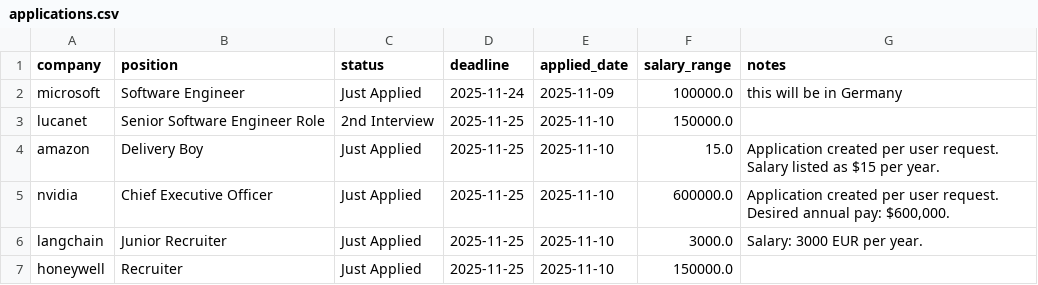
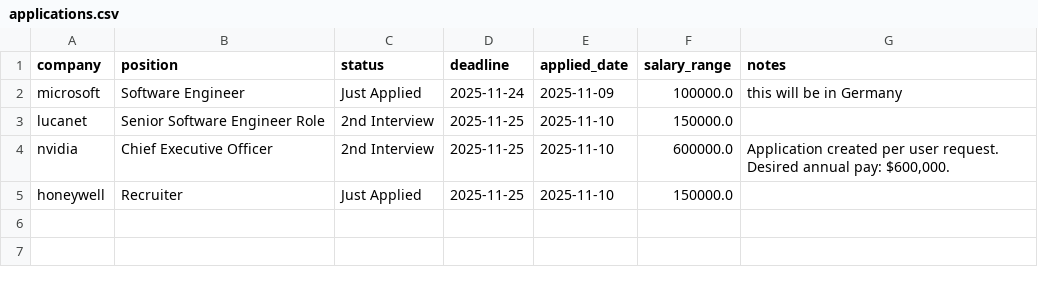
Before and after one commit to LouisZCode/Langchain_Course, a CSV file: 10_Challenge_00_09/applications.csv, drawn as a sheet.

Commit message:
feature: gradio applied and all tools working correctly. Challenge done

```diff
--- a/10_Challenge_00_09/applications.csv
+++ b/10_Challenge_00_09/applications.csv
@@ -3,5 +3,3 @@ microsoft,Software Engineer,Just Applied,2025-11-24,2025-11-09,100000.0,this wil
 lucanet,Senior Software Engineer Role,2nd Interview,2025-11-25,2025-11-10,150000.0,
-amazon,Delivery Boy,Just Applied,2025-11-25,2025-11-10,15.0,Application created per user request. Salary listed as $15 per year.
-nvidia,Chief Executive Officer,Just Applied,2025-11-25,2025-11-10,600000.0,"Application created per user request. Desired annual pay: $600,000."
-langchain,Junior Recruiter,Just Applied,2025-11-25,2025-11-10,3000.0,Salary: 3000 EUR per year.
+nvidia,Chief Executive Officer,2nd Interview,2025-11-25,2025-11-10,600000.0,"Application created per user request. Desired annual pay: $600,000."
 honeywell,Recruiter,Just Applied,2025-11-25,2025-11-10,150000.0,
```
Also changed, not shown: 1 other file.
